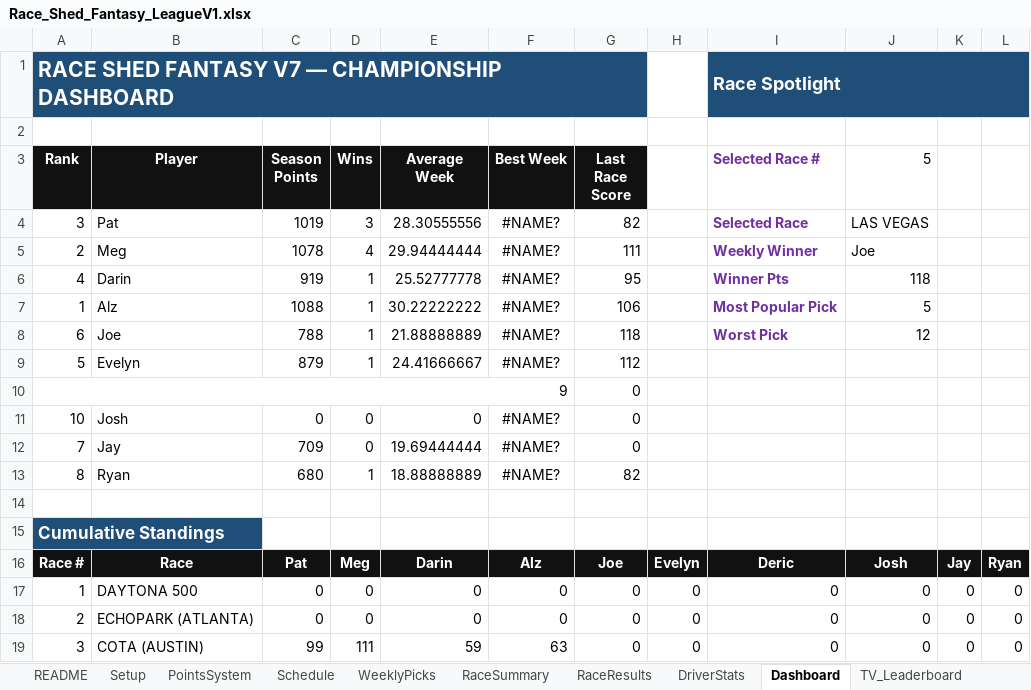
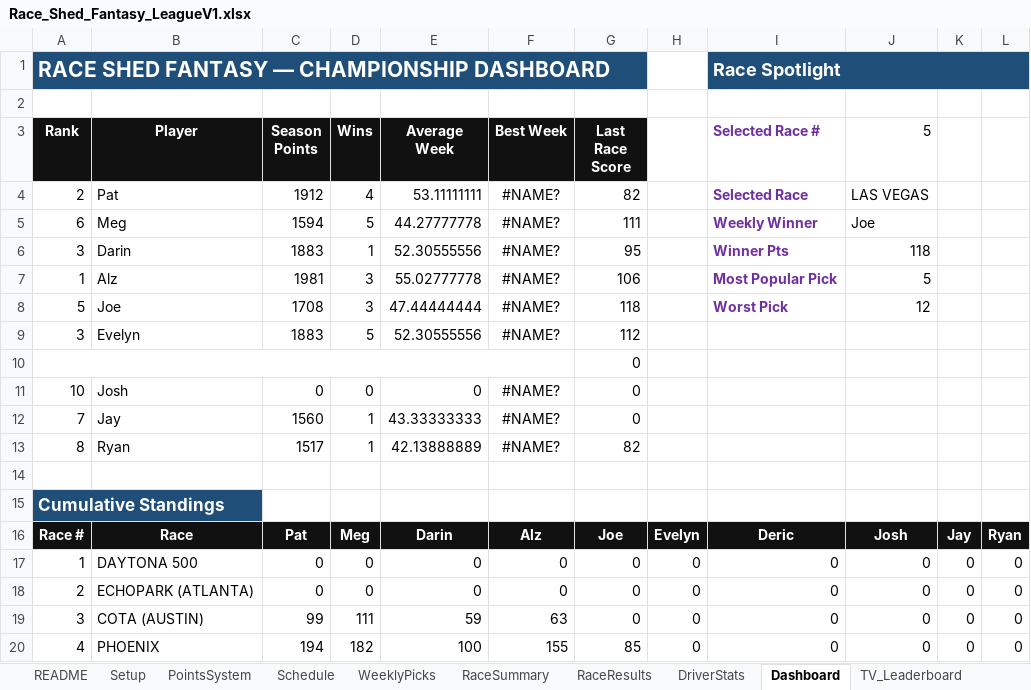
Before and after one commit to rosewellp-jpg/raceshedfantasyv16.1, an Excel workbook: Race_Shed_Fantasy_LeagueV1.xlsx, sheet Dashboard, drawn as a sheet; only a part is shown; the shorter side is filled out with more unchanged rows; values as stored, in another font and other column widths than the file's, no borders; charts and pictures not drawn; removed rows and columns are numbered as before the commit, all else as after; the diff covers the shown part only; the diff names each change by its address in the sheet, - before the commit and + after, or states it on an @@ line.

```diff
--- a/Race_Shed_Fantasy_LeagueV1.xlsx (sheet Dashboard)
+++ b/Race_Shed_Fantasy_LeagueV1.xlsx (sheet Dashboard)
-A1 (Rank): RACE SHED FANTASY V7 — CHAMPIONSHIP DASHBOARD
+A1 (Rank): RACE SHED FANTASY — CHAMPIONSHIP DASHBOARD
-A4 (Rank): 3
+A4 (Rank): 2
-C4 (Season Points): 1019
+C4 (Season Points): 1912
-D4 (Wins): 3
+D4 (Wins): 4
-E4 (Average Week): 28.30555556
+E4 (Average Week): 53.11111111
-A5 (Rank): 2
+A5 (Rank): 6
-C5 (Season Points): 1078
+C5 (Season Points): 1594
-D5 (Wins): 4
+D5 (Wins): 5
-E5 (Average Week): 29.94444444
+E5 (Average Week): 44.27777778
-A6 (Rank): 4
+A6 (Rank): 3
-C6 (Season Points): 919
+C6 (Season Points): 1883
-E6 (Average Week): 25.52777778
+E6 (Average Week): 52.30555556
-C7 (Season Points): 1088
+C7 (Season Points): 1981
-D7:D8 (Wins): 1
+D7:D8 (Wins): 3
-E7 (Average Week): 30.22222222
+E7 (Average Week): 55.02777778
-A8 (Rank): 6
+A8 (Rank): 5
-C8 (Season Points): 788
+C8 (Season Points): 1708
-E8 (Average Week): 21.88888889
+E8 (Average Week): 47.44444444
-row 9: 5 | Evelyn | 879 | 1 | 24.41666667 | #NAME? | 112
-row 10: 9 |  |  |  |  |  | 0
+row 9: 3 | Evelyn | 1883 | 5 | 52.30555556 | #NAME? | 112
+row 10:  |  |  |  |  |  | 0
-C12 (Season Points): 709
+C12 (Season Points): 1560
-D12 (Wins): 0
+D12 (Wins): 1
-E12 (Average Week): 19.69444444
+E12 (Average Week): 43.33333333
-C13 (Season Points): 680
+C13 (Season Points): 1517
-E13 (Average Week): 18.88888889
+E13 (Average Week): 42.13888889
```
Also changed, not shown: 19 added rows, 19 removed rows and 24 edited cells elsewhere in this sheet, sheet WeeklyPicks, sheet RaceResults, sheet RaceSummary, sheet DriverStats, sheet TV_Leaderboard, formulas that keep their value, charts or pictures.
